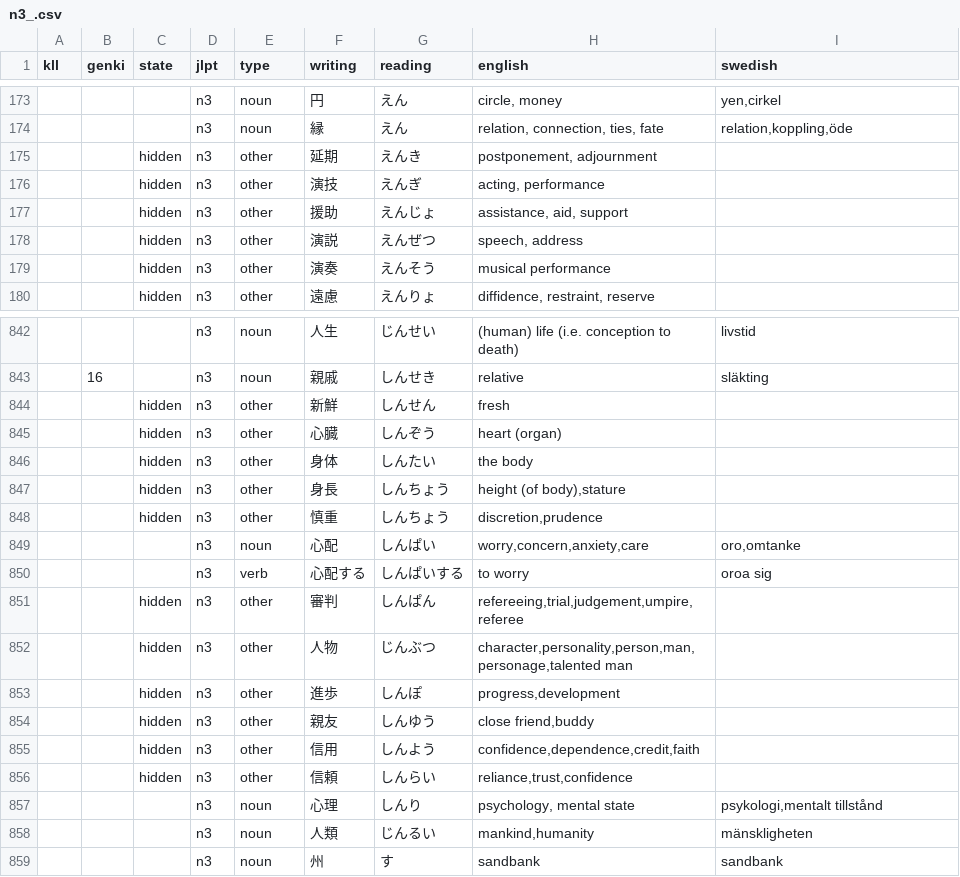
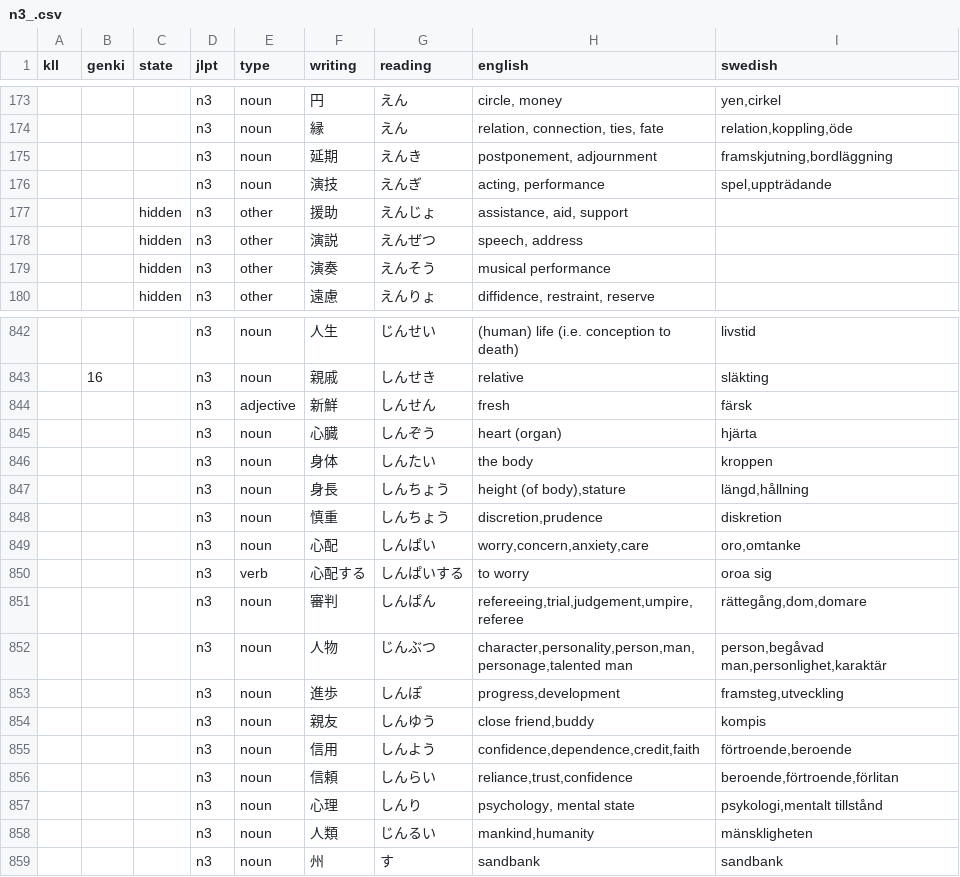
Before and after one commit to psandboge/japanese-lists-to-json, a CSV file: src/main/data/jlpt/n3_.csv, drawn as a sheet; only a part is shown, gaps mark what is left out; the diff covers the shown part only.

```diff
--- a/src/main/data/jlpt/n3_.csv
+++ b/src/main/data/jlpt/n3_.csv
@@ -174,4 +174,4 @@ kll|genki|state|jlpt|type|writing|reading|english|swedish
 |||n3|noun|縁|えん|relation, connection, ties, fate|relation,koppling,öde
-||hidden|n3|other|延期|えんき|postponement, adjournment
-||hidden|n3|other|演技|えんぎ|acting, performance
+|||n3|noun|延期|えんき|postponement, adjournment|framskjutning,bordläggning
+|||n3|noun|演技|えんぎ|acting, performance|spel,uppträdande
 ||hidden|n3|other|援助|えんじょ|assistance, aid, support
@@ -843,15 +843,15 @@ kll|genki|state|jlpt|type|writing|reading|english|swedish
 |16||n3|noun|親戚|しんせき|relative|släkting
-||hidden|n3|other|新鮮|しんせん|fresh
-||hidden|n3|other|心臓|しんぞう|heart (organ)
-||hidden|n3|other|身体|しんたい|the body
-||hidden|n3|other|身長|しんちょう|height (of body),stature
-||hidden|n3|other|慎重|しんちょう|discretion,prudence
+|||n3|adjective|新鮮|しんせん|fresh|färsk
+|||n3|noun|心臓|しんぞう|heart (organ)|hjärta
+|||n3|noun|身体|しんたい|the body|kroppen
+|||n3|noun|身長|しんちょう|height (of body),stature|längd,hållning
+|||n3|noun|慎重|しんちょう|discretion,prudence|diskretion
 |||n3|noun|心配|しんぱい|worry,concern,anxiety,care|oro,omtanke
 |||n3|verb|心配する|しんぱいする|to worry|oroa sig
-||hidden|n3|other|審判|しんぱん|refereeing,trial,judgement,umpire,referee
-||hidden|n3|other|人物|じんぶつ|character,personality,person,man,personage,talented man
-||hidden|n3|other|進歩|しんぽ|progress,development
-||hidden|n3|other|親友|しんゆう|close friend,buddy
-||hidden|n3|other|信用|しんよう|confidence,dependence,credit,faith
-||hidden|n3|other|信頼|しんらい|reliance,trust,confidence
+|||n3|noun|審判|しんぱん|refereeing,trial,judgement,umpire,referee|rättegång,dom,domare
+|||n3|noun|人物|じんぶつ|character,personality,person,man,personage,talented man|person,begåvad man,personlighet,karaktär
+|||n3|noun|進歩|しんぽ|progress,development|framsteg,utveckling
+|||n3|noun|親友|しんゆう|close friend,buddy|kompis
+|||n3|noun|信用|しんよう|confidence,dependence,credit,faith|förtroende,beroende
+|||n3|noun|信頼|しんらい|reliance,trust,confidence|beroende,förtroende,förlitan
 |||n3|noun|心理|しんり|psychology, mental state|psykologi,mentalt tillstånd
```
Also changed, not shown: 66 edited cells elsewhere in this file.
